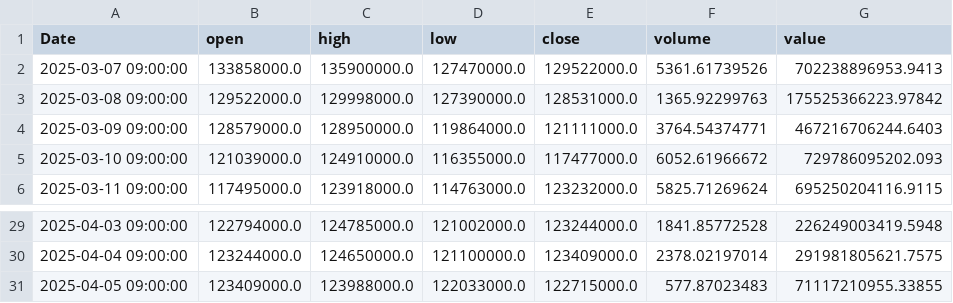
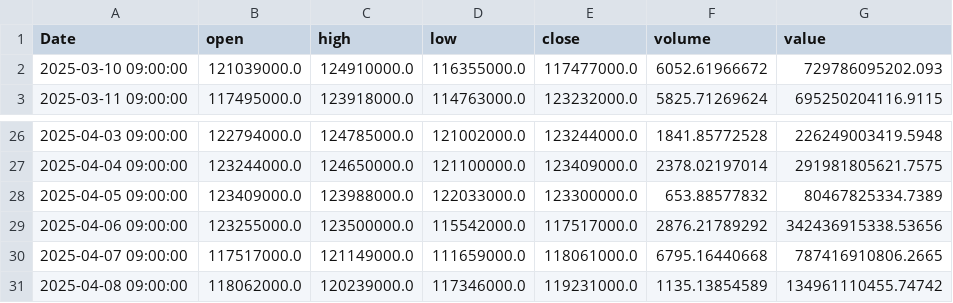
Before and after one commit to seopw28/vex, a CSV file: 9_Others/Bit_Coin/test_btc.csv (was 8_Others/Bit_Coin/test_btc.csv), drawn as a sheet; only a part is shown, gaps mark what is left out.

```diff
--- a/8_Others/Bit_Coin/test_btc.csv
+++ b/9_Others/Bit_Coin/test_btc.csv
@@ -1,5 +1,2 @@
 Date,open,high,low,close,volume,value
-2025-03-07 09:00:00,133858000.0,135900000.0,127470000.0,129522000.0,5361.61739526,702238896953.9413
-2025-03-08 09:00:00,129522000.0,129998000.0,127390000.0,128531000.0,1365.92299763,175525366223.97842
-2025-03-09 09:00:00,128579000.0,128950000.0,119864000.0,121111000.0,3764.54374771,467216706244.6403
 2025-03-10 09:00:00,121039000.0,124910000.0,116355000.0,117477000.0,6052.61966672,729786095202.093
@@ -30,2 +27,5 @@ Date,open,high,low,close,volume,value
 2025-04-04 09:00:00,123244000.0,124650000.0,121100000.0,123409000.0,2378.02197014,291981805621.7575
-2025-04-05 09:00:00,123409000.0,123988000.0,122033000.0,122715000.0,577.87023483,71117210955.33855
+2025-04-05 09:00:00,123409000.0,123988000.0,122033000.0,123300000.0,653.88577832,80467825334.7389
+2025-04-06 09:00:00,123255000.0,123500000.0,115542000.0,117517000.0,2876.21789292,342436915338.53656
+2025-04-07 09:00:00,117517000.0,121149000.0,111659000.0,118061000.0,6795.16440668,787416910806.2665
+2025-04-08 09:00:00,118062000.0,120239000.0,117346000.0,119231000.0,1135.13854589,134961110455.74742
```
Also changed, not shown: 15 other files.
